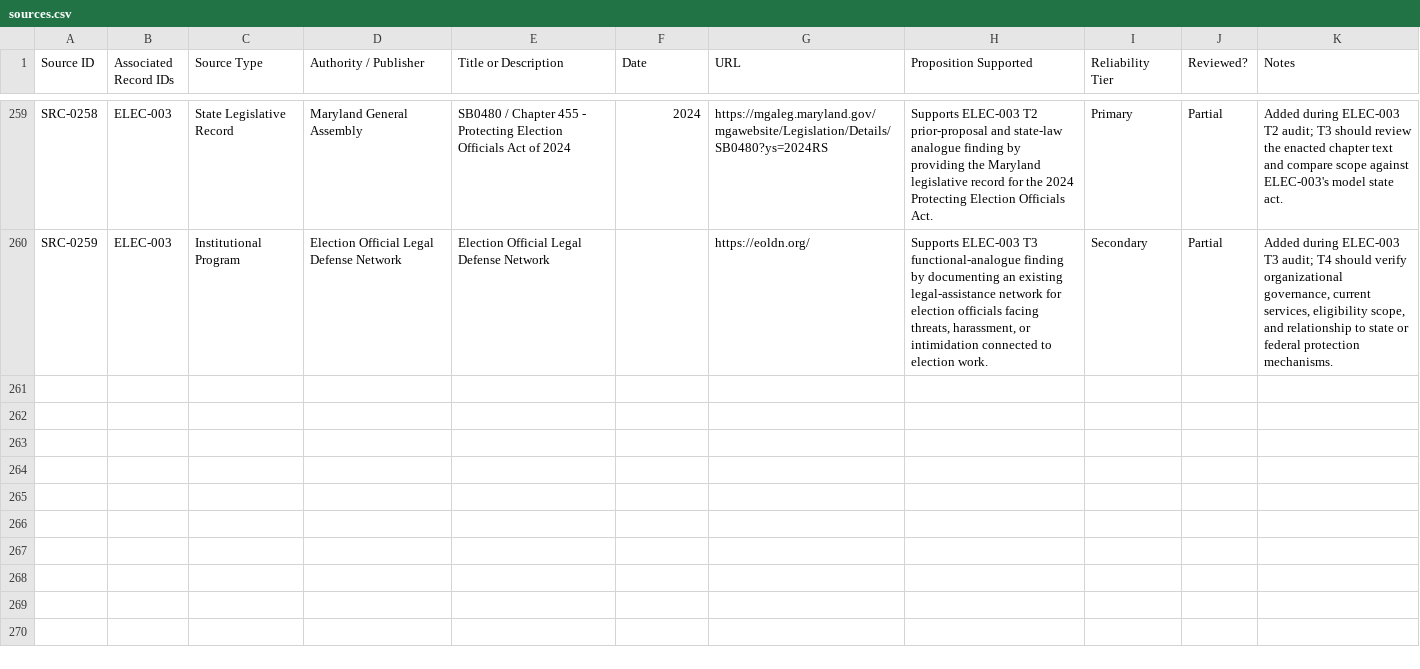
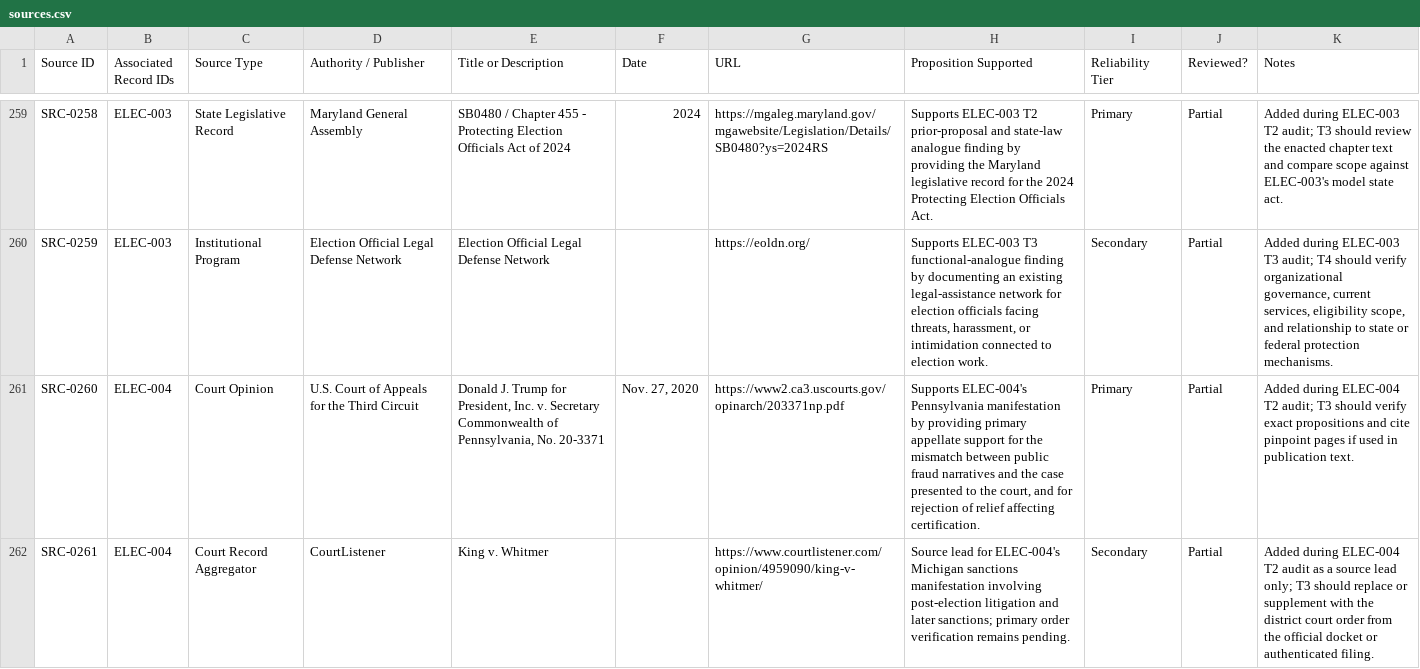
Before and after one commit to Thorncrag/ARRP, a CSV file: inventory/sources.csv, drawn as a sheet; only a part is shown, gaps mark what is left out; the diff names each change by its address in the sheet, - before the commit and + after, or states it on an @@ line.

Commit message:
Run ELEC-004 T2 audit

```diff
--- a/inventory/sources.csv
+++ b/inventory/sources.csv
+row 261: SRC-0260 | ELEC-004 | Court Opinion | U.S. Court of Appeals for the Third Circuit | Donald J. Trump for President, Inc. v. Secretary Commonwealth of Pennsylvania, No. 20-3371 | Nov. 27, 2020 | https://www2.ca3.uscourts.gov/opinarch/203371np.pdf | Supports ELEC-004's Pennsylvania manifestation by providing primary appellate support for the mismatch between public fraud narratives and the case presented to the court, and for rejection of relief affecting certification. | Primary | Partial | Added during ELEC-004 T2 audit; T3 should verify exact propositions and cite pinpoint pages if used in publication text.
+row 262: SRC-0261 | ELEC-004 | Court Record Aggregator | CourtListener | King v. Whitmer |  | https://www.courtlistener.com/opinion/4959090/king-v-whitmer/ | Source lead for ELEC-004's Michigan sanctions manifestation involving post-election litigation and later sanctions; primary order verification remains pending. | Secondary | Partial | Added during ELEC-004 T2 audit as a source lead only; T3 should replace or supplement with the district court order from the official docket or authenticated filing.
```
Also changed, not shown: inventory/audits.csv, 3 other files.
